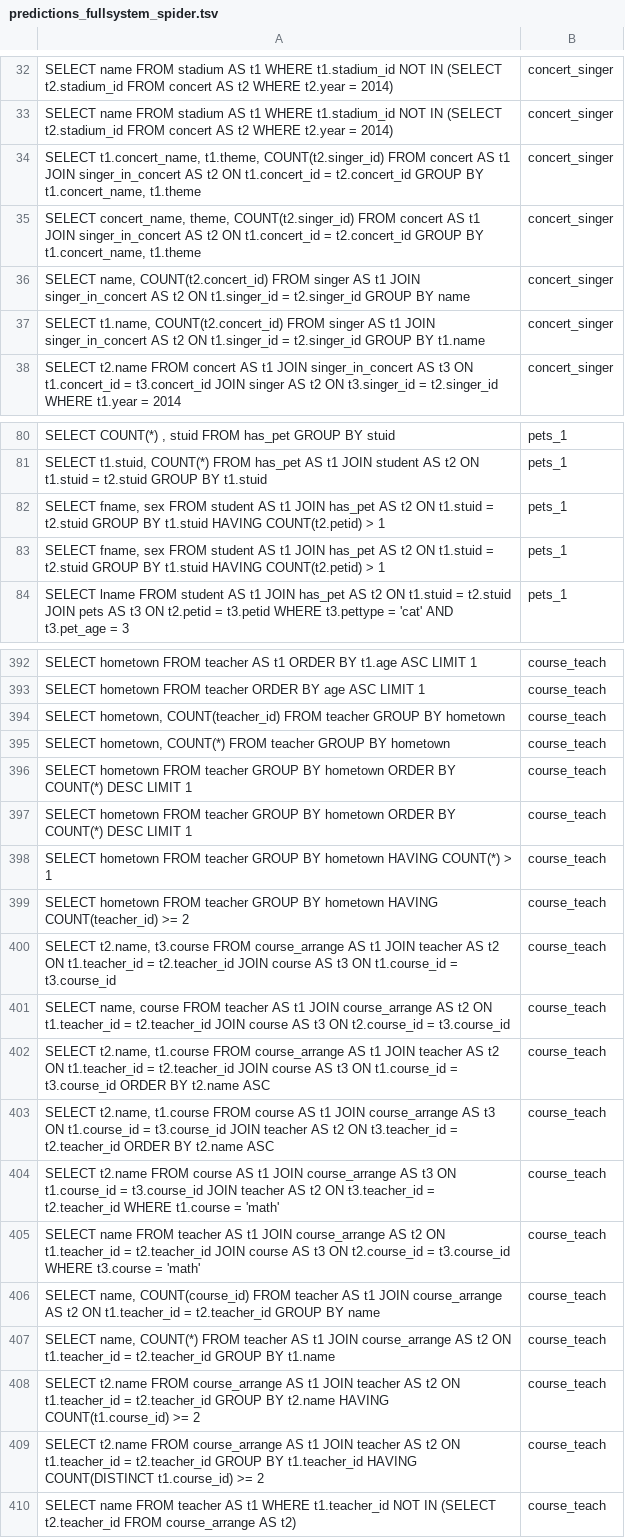
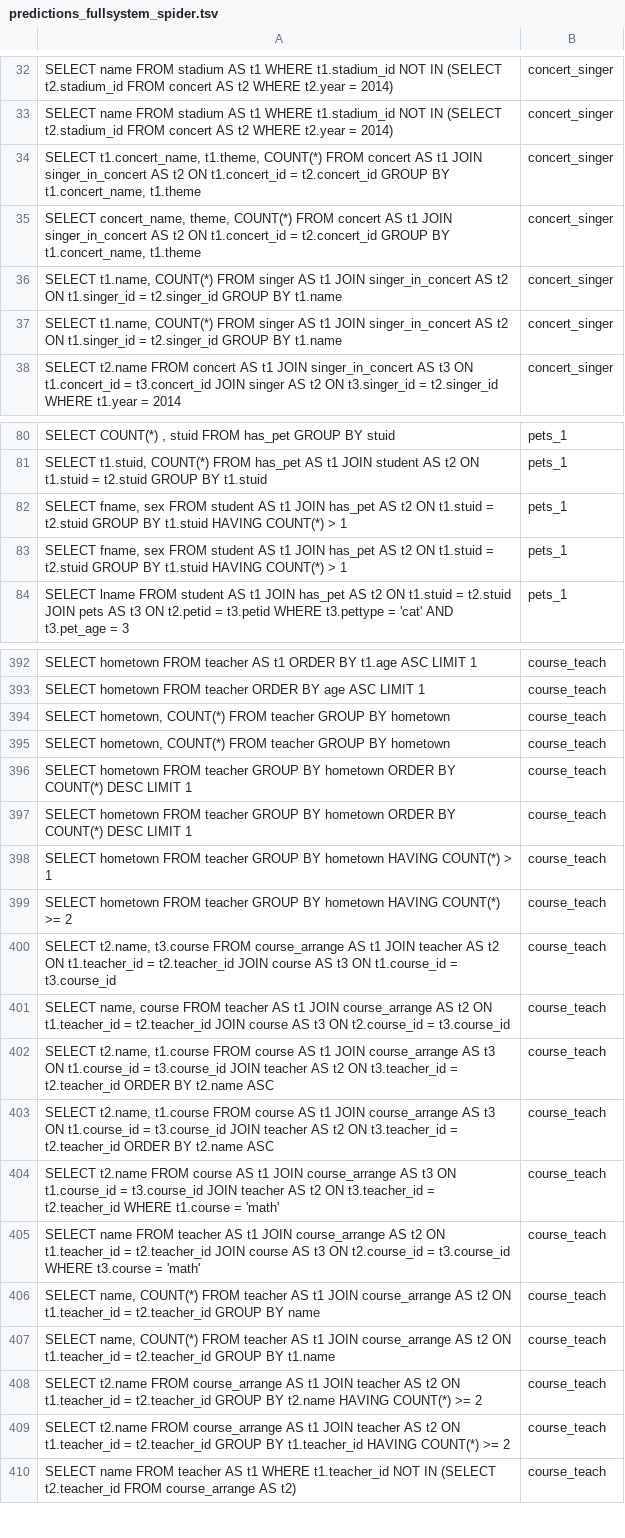
Before and after one commit to HaKietHung2905/text2sql_with_reasoning_system, a TSV file: results/predictions_fullsystem_spider.tsv, drawn as a sheet; only a part is shown, gaps mark what is left out; the diff covers the shown part only.

```diff
--- a/results/predictions_fullsystem_spider.tsv
+++ b/results/predictions_fullsystem_spider.tsv
@@ -33,6 +33,6 @@ SELECT name FROM stadium AS t1 WHERE t1.stadium_id NOT IN (SELECT t2.stadium_id
 SELECT name FROM stadium AS t1 WHERE t1.stadium_id NOT IN (SELECT t2.stadium_id FROM concert AS t2 WHERE t2.year = 2014)	concert_singer
-SELECT t1.concert_name, t1.theme, COUNT(t2.singer_id) FROM concert AS t1 JOIN singer_in_concert AS t2 ON t1.concert_id = t2.concert_id GROUP BY t1.concert_name, t1.theme	concert_singer
-SELECT concert_name, theme, COUNT(t2.singer_id) FROM concert AS t1 JOIN singer_in_concert AS t2 ON t1.concert_id = t2.concert_id GROUP BY t1.concert_name, t1.theme	concert_singer
-SELECT name, COUNT(t2.concert_id) FROM singer AS t1 JOIN singer_in_concert AS t2 ON t1.singer_id = t2.singer_id GROUP BY name	concert_singer
-SELECT t1.name, COUNT(t2.concert_id) FROM singer AS t1 JOIN singer_in_concert AS t2 ON t1.singer_id = t2.singer_id GROUP BY t1.name	concert_singer
+SELECT t1.concert_name, t1.theme, COUNT(*) FROM concert AS t1 JOIN singer_in_concert AS t2 ON t1.concert_id = t2.concert_id GROUP BY t1.concert_name, t1.theme	concert_singer
+SELECT concert_name, theme, COUNT(*) FROM concert AS t1 JOIN singer_in_concert AS t2 ON t1.concert_id = t2.concert_id GROUP BY t1.concert_name, t1.theme	concert_singer
+SELECT t1.name, COUNT(*) FROM singer AS t1 JOIN singer_in_concert AS t2 ON t1.singer_id = t2.singer_id GROUP BY t1.name	concert_singer
+SELECT t1.name, COUNT(*) FROM singer AS t1 JOIN singer_in_concert AS t2 ON t1.singer_id = t2.singer_id GROUP BY t1.name	concert_singer
 SELECT t2.name FROM concert AS t1 JOIN singer_in_concert AS t3 ON t1.concert_id = t3.concert_id JOIN singer AS t2 ON t3.singer_id = t2.singer_id WHERE t1.year = 2014	concert_singer
@@ -81,4 +81,4 @@ SELECT COUNT(*) , stuid FROM has_pet GROUP BY stuid	pets_1
 SELECT t1.stuid, COUNT(*) FROM has_pet AS t1 JOIN student AS t2 ON t1.stuid = t2.stuid GROUP BY t1.stuid	pets_1
-SELECT fname, sex FROM student AS t1 JOIN has_pet AS t2 ON t1.stuid = t2.stuid GROUP BY t1.stuid HAVING COUNT(t2.petid) > 1	pets_1
-SELECT fname, sex FROM student AS t1 JOIN has_pet AS t2 ON t1.stuid = t2.stuid GROUP BY t1.stuid HAVING COUNT(t2.petid) > 1	pets_1
+SELECT fname, sex FROM student AS t1 JOIN has_pet AS t2 ON t1.stuid = t2.stuid GROUP BY t1.stuid HAVING COUNT(*) > 1	pets_1
+SELECT fname, sex FROM student AS t1 JOIN has_pet AS t2 ON t1.stuid = t2.stuid GROUP BY t1.stuid HAVING COUNT(*) > 1	pets_1
 SELECT lname FROM student AS t1 JOIN has_pet AS t2 ON t1.stuid = t2.stuid JOIN pets AS t3 ON t2.petid = t3.petid WHERE t3.pettype = 'cat' AND t3.pet_age = 3	pets_1
@@ -393,3 +393,3 @@ SELECT hometown FROM teacher AS t1 ORDER BY t1.age ASC LIMIT 1	course_teach
 SELECT hometown FROM teacher ORDER BY age ASC LIMIT 1	course_teach
-SELECT hometown, COUNT(teacher_id) FROM teacher GROUP BY hometown	course_teach
+SELECT hometown, COUNT(*) FROM teacher GROUP BY hometown	course_teach
 SELECT hometown, COUNT(*) FROM teacher GROUP BY hometown	course_teach
@@ -398,6 +398,6 @@ SELECT hometown FROM teacher GROUP BY hometown ORDER BY COUNT(*) DESC LIMIT 1	co
 SELECT hometown FROM teacher GROUP BY hometown HAVING COUNT(*) > 1	course_teach
-SELECT hometown FROM teacher GROUP BY hometown HAVING COUNT(teacher_id) >= 2	course_teach
+SELECT hometown FROM teacher GROUP BY hometown HAVING COUNT(*) >= 2	course_teach
 SELECT t2.name, t3.course FROM course_arrange AS t1 JOIN teacher AS t2 ON t1.teacher_id = t2.teacher_id JOIN course AS t3 ON t1.course_id = t3.course_id	course_teach
 SELECT name, course FROM teacher AS t1 JOIN course_arrange AS t2 ON t1.teacher_id = t2.teacher_id JOIN course AS t3 ON t2.course_id = t3.course_id	course_teach
-SELECT t2.name, t1.course FROM course_arrange AS t1 JOIN teacher AS t2 ON t1.teacher_id = t2.teacher_id JOIN course AS t3 ON t1.course_id = t3.course_id ORDER BY t2.name ASC	course_teach
+SELECT t2.name, t1.course FROM course AS t1 JOIN course_arrange AS t3 ON t1.course_id = t3.course_id JOIN teacher AS t2 ON t3.teacher_id = t2.teacher_id ORDER BY t2.name ASC	course_teach
 SELECT t2.name, t1.course FROM course AS t1 JOIN course_arrange AS t3 ON t1.course_id = t3.course_id JOIN teacher AS t2 ON t3.teacher_id = t2.teacher_id ORDER BY t2.name ASC	course_teach
@@ -405,6 +405,6 @@ SELECT t2.name FROM course AS t1 JOIN course_arrange AS t3 ON t1.course_id = t3.
 SELECT name FROM teacher AS t1 JOIN course_arrange AS t2 ON t1.teacher_id = t2.teacher_id JOIN course AS t3 ON t2.course_id = t3.course_id WHERE t3.course = 'math'	course_teach
-SELECT name, COUNT(course_id) FROM teacher AS t1 JOIN course_arrange AS t2 ON t1.teacher_id = t2.teacher_id GROUP BY name	course_teach
+SELECT name, COUNT(*) FROM teacher AS t1 JOIN course_arrange AS t2 ON t1.teacher_id = t2.teacher_id GROUP BY name	course_teach
 SELECT name, COUNT(*) FROM teacher AS t1 JOIN course_arrange AS t2 ON t1.teacher_id = t2.teacher_id GROUP BY t1.name	course_teach
-SELECT t2.name FROM course_arrange AS t1 JOIN teacher AS t2 ON t1.teacher_id = t2.teacher_id GROUP BY t2.name HAVING COUNT(t1.course_id) >= 2	course_teach
-SELECT t2.name FROM course_arrange AS t1 JOIN teacher AS t2 ON t1.teacher_id = t2.teacher_id GROUP BY t1.teacher_id HAVING COUNT(DISTINCT t1.course_id) >= 2	course_teach
+SELECT t2.name FROM course_arrange AS t1 JOIN teacher AS t2 ON t1.teacher_id = t2.teacher_id GROUP BY t2.name HAVING COUNT(*) >= 2	course_teach
+SELECT t2.name FROM course_arrange AS t1 JOIN teacher AS t2 ON t1.teacher_id = t2.teacher_id GROUP BY t1.teacher_id HAVING COUNT(*) >= 2	course_teach
 SELECT name FROM teacher AS t1 WHERE t1.teacher_id NOT IN (SELECT t2.teacher_id FROM course_arrange AS t2)	course_teach
```
Also changed, not shown: 118 edited cells elsewhere in this file, 16 other files.
